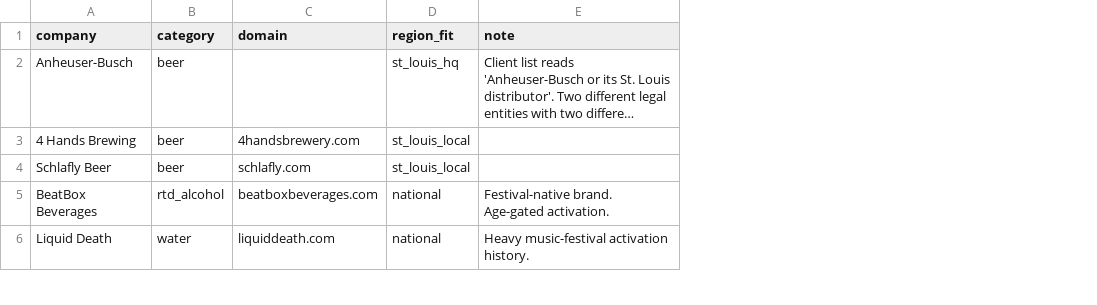
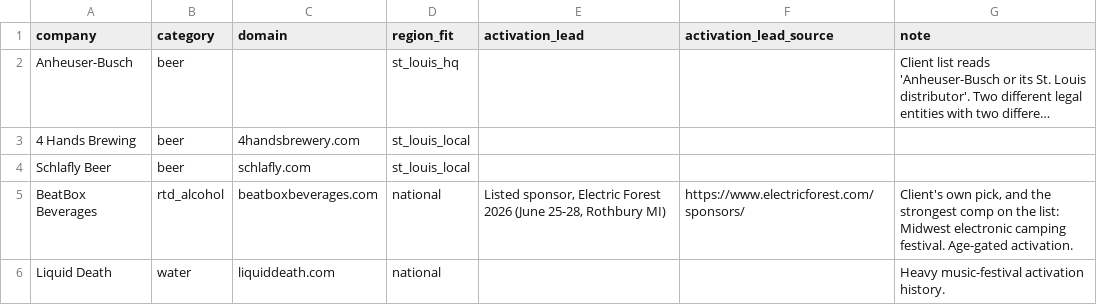
Before and after one commit to Git-Godssoldier/opulent-sponsor-context-showcase, a CSV file: targets/nocturnal-valley-targets.csv, drawn as a sheet; only a part is shown; long unchanged cells end in …; addresses are those after the commit; the diff covers the shown part only; the diff names each change by its address in the sheet, - before the commit and + after, or states it on an @@ line.

```diff
--- a/targets/nocturnal-valley-targets.csv
+++ b/targets/nocturnal-valley-targets.csv
+column E (activation_lead), row 5: Listed sponsor, Electric Forest 2026 (June 25-28, Rothbury MI)
+column F (activation_lead_source), row 5: https://www.electricforest.com/sponsors/
-G5 (note): Festival-native brand. Age-gated activation.
+G5 (note): Client's own pick, and the strongest comp on the list: Midwest electronic camping festival. Age-gated activation.
```
Also changed, not shown: 7 added rows and 2 edited cells elsewhere in this file, 3 other files.
